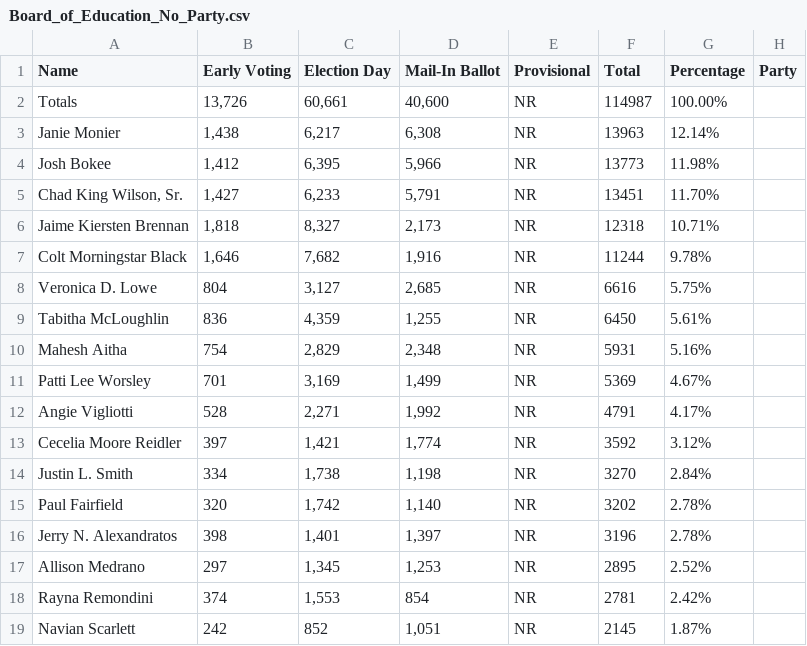
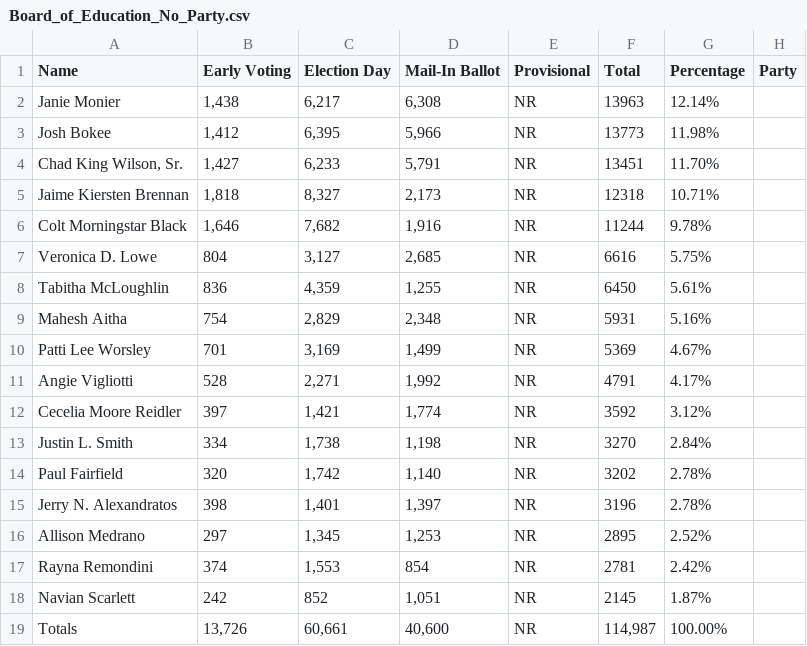
Before and after one commit to dwillis/maryland_elections, a CSV file: data/Board_of_Education_No_Party.csv, drawn as a sheet; removed rows and columns are numbered as before the commit, all else as after; the diff names each change by its address in the sheet, - before the commit and + after, or states it on an @@ line.

```diff
--- a/data/Board_of_Education_No_Party.csv
+++ b/data/Board_of_Education_No_Party.csv
-row 2: Totals | 13,726 | 60,661 | 40,600 | NR | 114987 | 100.00%
+row 19: Totals | 13,726 | 60,661 | 40,600 | NR | 114,987 | 100.00%
```
Also changed, not shown: data/Alternate_Delegates_to_the_Republican_National_Convention_Republican.csv, data/Delegates_to_the_Democratic_National_Convention_Democratic.csv, 6 other files.
